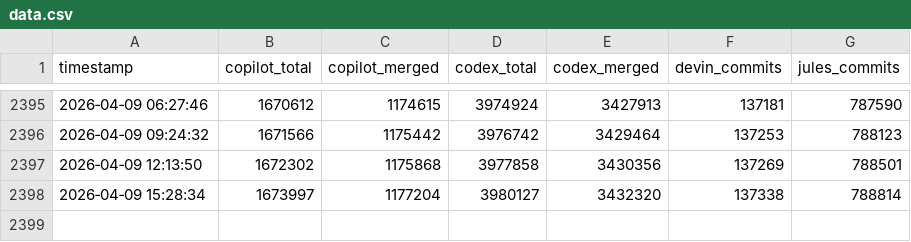
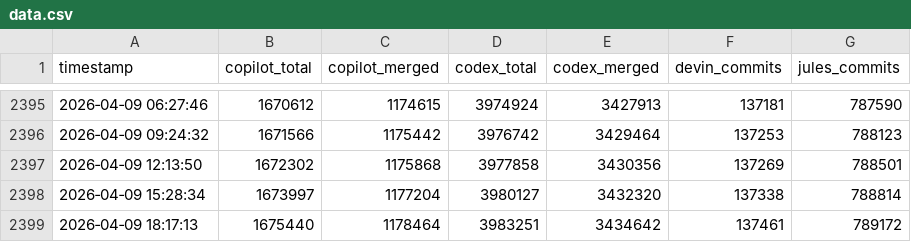
Before and after one commit to rustinb303/ai-pr-watcher, a CSV file: data.csv, drawn as a sheet; only a part is shown, gaps mark what is left out.

```diff
--- a/data.csv
+++ b/data.csv
@@ -2398 +2398,2 @@ timestamp,copilot_total,copilot_merged,codex_total,codex_merged,devin_commits,ju
 2026‑04‑09 15:28:34,1673997,1177204,3980127,3432320,137338,788814
+2026‑04‑09 18:17:13,1675440,1178464,3983251,3434642,137461,789172
```
Also changed, not shown: 4 other files.
